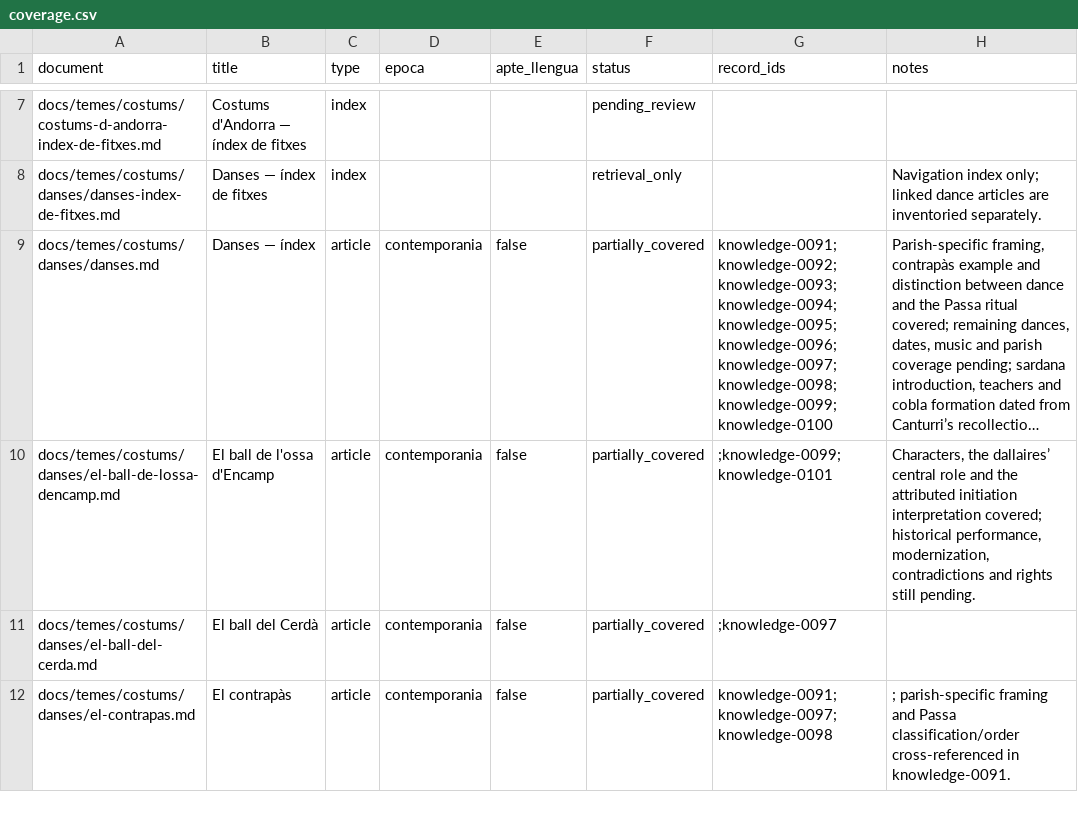
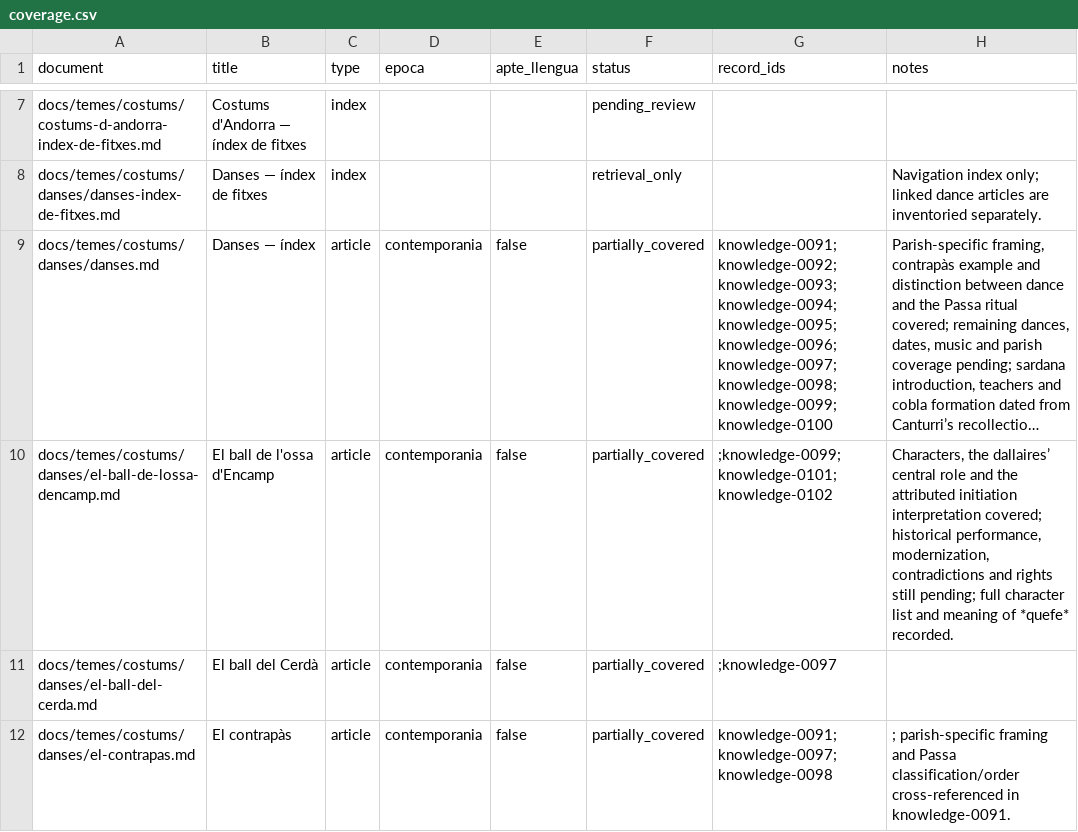
Before and after one commit to ericrisco/maia, a CSV file: training-data/knowledge/work/coverage.csv, drawn as a sheet; only a part is shown, gaps mark what is left out; long unchanged cells end in …; the diff names each change by its address in the sheet, - before the commit and + after, or states it on an @@ line.

Commit message:
✨ data(knowledge): list Encamp bear-play characters

```diff
--- a/training-data/knowledge/work/coverage.csv
+++ b/training-data/knowledge/work/coverage.csv
-G10 (record_ids): ;knowledge-0099;knowledge-0101
+G10 (record_ids): ;knowledge-0099;knowledge-0101;knowledge-0102
-H10 (notes): …rights still pending.
+H10 (notes): …rights still pending; full character list and meaning of *quefe* recorded.
```
Also changed, not shown: 3 other files.
